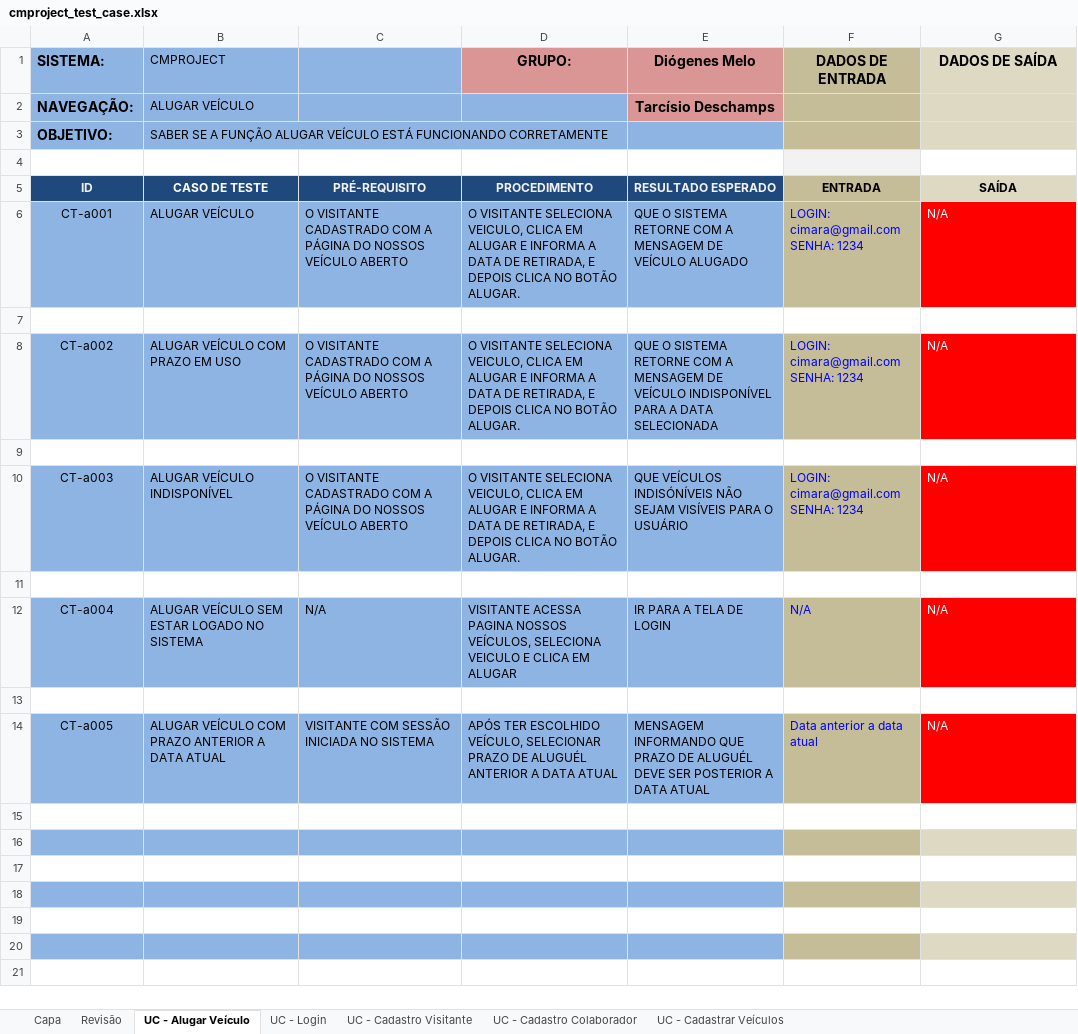
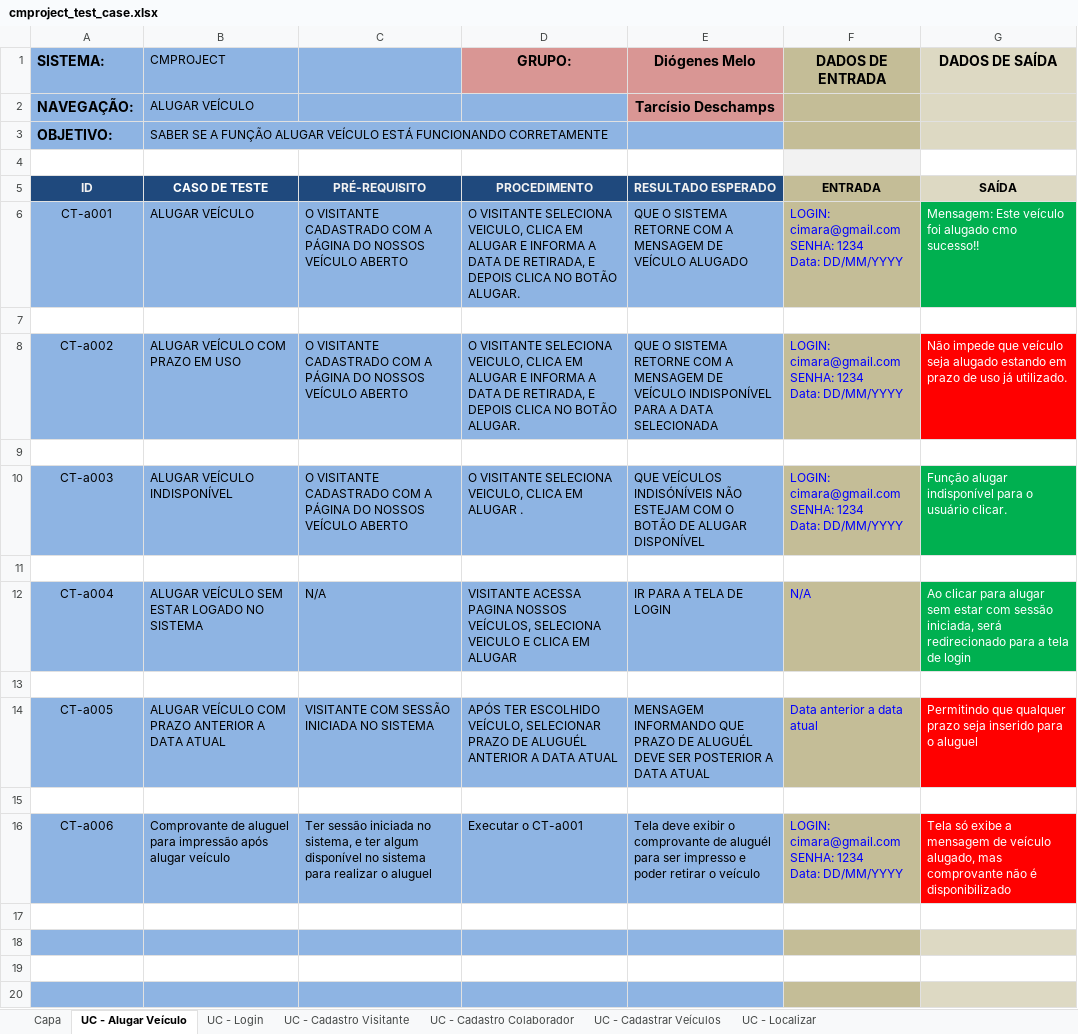
Before and after one commit to tdex/cmproject, an Excel workbook: testes/cmproject_test_case.xlsx, sheet UC - Alugar Veículo, drawn as a sheet; only a part is shown; the shorter side is filled out with more unchanged rows; values as stored, in another font and other column widths than the file's, no borders; ↵ is a line break in a cell; the diff names each change by its address in the sheet, - before the commit and + after, or states it on an @@ line.

```diff
--- a/testes/cmproject_test_case.xlsx (sheet UC - Alugar Veículo)
+++ b/testes/cmproject_test_case.xlsx (sheet UC - Alugar Veículo)
@@ sheet tab hidden: Revisão @@
+sheet tab: UC - Localizar
-F6 (DADOS DE ENTRADA): LOGIN: cimara@gmail.com ↵ SENHA: 1234
+F6 (DADOS DE ENTRADA): LOGIN: cimara@gmail.com ↵ SENHA: 1234 ↵ Data: DD/MM/YYYY
-G6 (DADOS DE SAÍDA): N/A
+G6 (DADOS DE SAÍDA): Mensagem: Este veículo foi alugado cmo sucesso!!
-G6 fill: #FF0000
+G6 fill: #00B050
-F8 (DADOS DE ENTRADA): LOGIN: cimara@gmail.com ↵ SENHA: 1234
+F8 (DADOS DE ENTRADA): LOGIN: cimara@gmail.com ↵ SENHA: 1234 ↵ Data: DD/MM/YYYY
-G8 (DADOS DE SAÍDA): N/A
+G8 (DADOS DE SAÍDA): Não impede que veículo seja alugado estando em prazo de uso já utilizado.
-D10 (GRUPO:): …EM ALUGAR E INFORMA A DATA DE RETIRADA, E DEPOIS CLICA NO BOTÃO ALUGAR.
+D10 (GRUPO:): …EM ALUGAR .
-E10 (Diógenes Melo): …INDISÓNÍVEIS NÃO SEJAM VISÍVEIS PARA O USUÁRIO
+E10 (Diógenes Melo): …INDISÓNÍVEIS NÃO ESTEJAM COM O BOTÃO DE ALUGAR DISPONÍVEL
-F10 (DADOS DE ENTRADA): LOGIN: cimara@gmail.com ↵ SENHA: 1234
+F10 (DADOS DE ENTRADA): LOGIN: cimara@gmail.com ↵ SENHA: 1234 ↵ Data: DD/MM/YYYY
-G10 (DADOS DE SAÍDA): N/A
+G10 (DADOS DE SAÍDA): Função alugar indisponível para o usuário clicar.
-G10 fill: #FF0000
+G10 fill: #00B050
-G12 (DADOS DE SAÍDA): N/A
+G12 (DADOS DE SAÍDA): Ao clicar para alugar sem estar com sessão iniciada, será redirecionado para a tela de login
-G12 fill: #FF0000
+G12 fill: #00B050
-G14 (DADOS DE SAÍDA): N/A
+G14 (DADOS DE SAÍDA): Permitindo que qualquer prazo seja inserido para o aluguel
-row 16: (empty)
+row 16: CT-a006 | Comprovante de aluguel para impressão após alugar veículo | Ter sessão iniciada no sistema, e ter algum disponível no sistema para realizar o aluguel | Executar o CT-a001 | Tela deve exibir o comprovante de aluguél para ser impresso e poder retirar o veículo | LOGIN: cimara@gmail.com ↵ SENHA: 1234 ↵ Data: DD/MM/YYYY | Tela só exibe a mensagem de veículo alugado, mas comprovante não é disponibilizado
-G16 fill: #DDD9C3
+G16 fill: #FF0000
```
